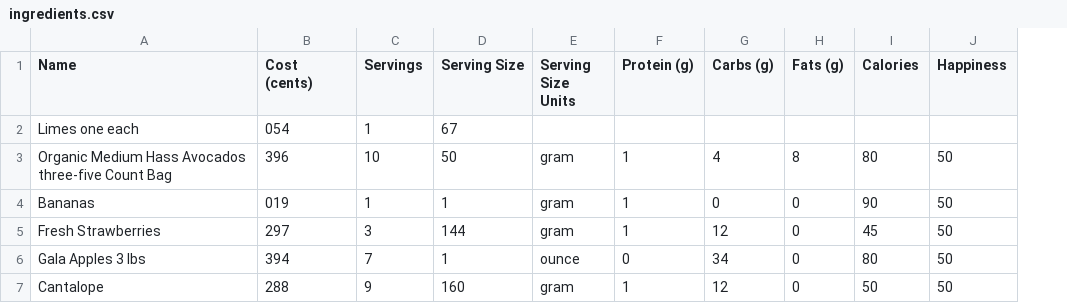
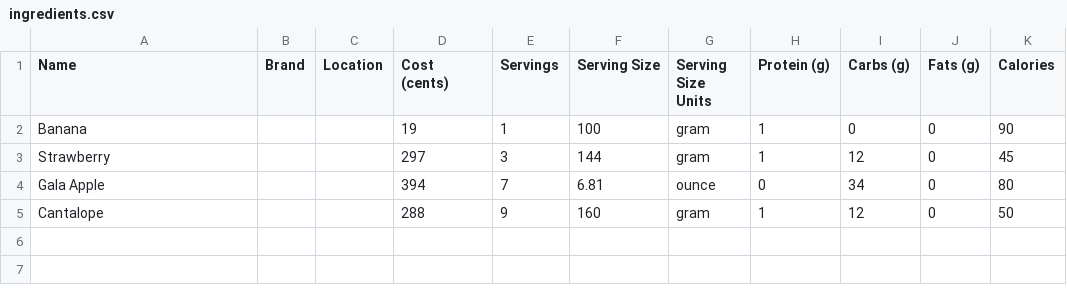
Before and after one commit to swagfartpoop/food, a CSV file: ingredients.csv, drawn as a sheet; removed rows and columns are numbered as before the commit, all else as after; the diff names each change by its address in the sheet, - before the commit and + after, or states it on an @@ line.

Commit message:
Fixed typos, added Brand and Location, removed Happiness

```diff
--- a/ingredients.csv
+++ b/ingredients.csv
+column B (Brand), empty
+column C (Location), empty
-column J (Happiness), rows 4-7: all 50
-row 2: Limes one each | 054 | 1 | 67
-row 3: Organic Medium Hass Avocados three-five Count Bag | 396 | 10 | 50 | gram | 1 | 4 | 8 | 80 | 50
-A2 (Name): Bananas
+A2 (Name): Banana
-D2 (Cost (cents)): 019
+D2 (Cost (cents)): 19
-F2 (Serving Size): 1
+F2 (Serving Size): 100
-A3 (Name): Fresh Strawberries
+A3 (Name): Strawberry
-A4 (Name): Gala Apples 3 lbs
+A4 (Name): Gala Apple
-F4 (Serving Size): 1
+F4 (Serving Size): 6.81
```
Also changed, not shown: 2 other files.
